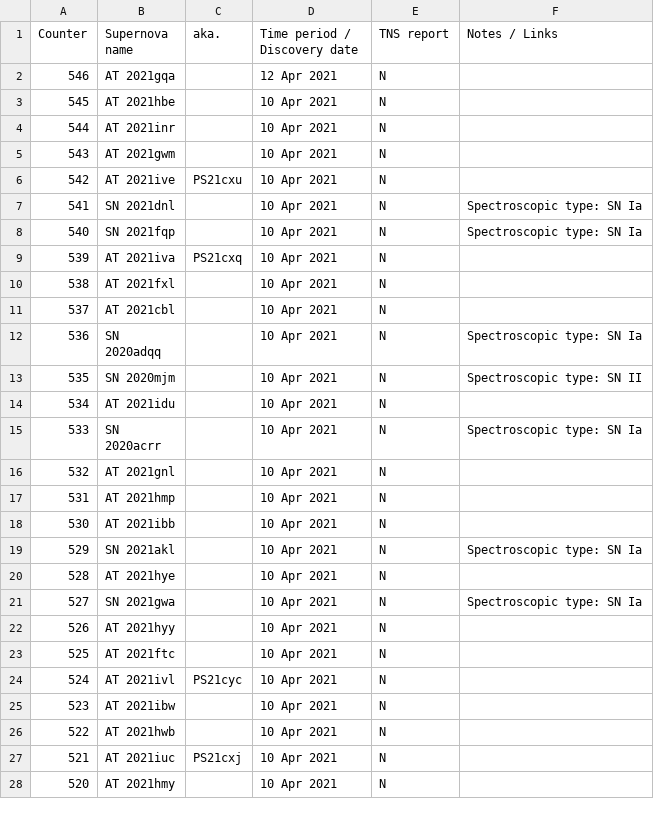
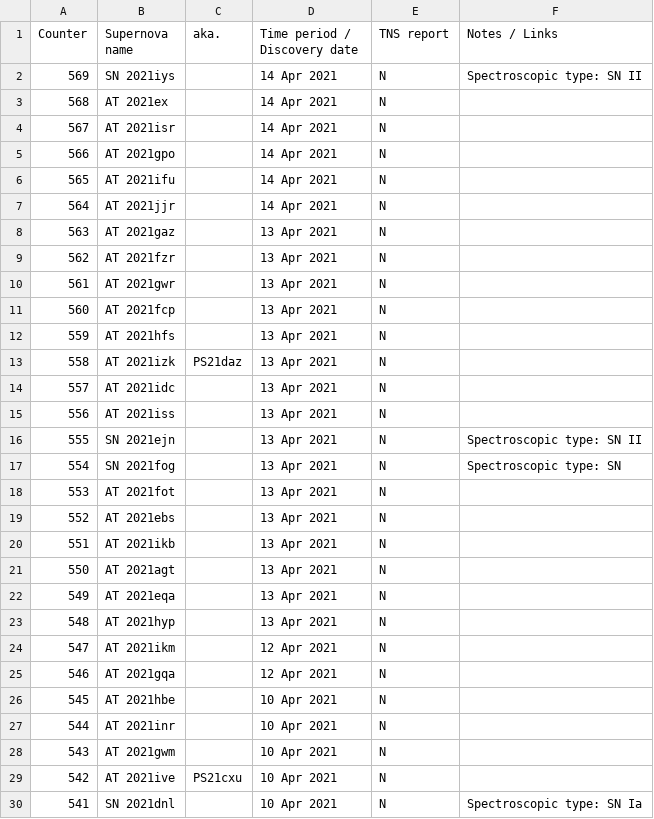
Before and after one commit to mbiesiad/supernovas-biesiada, a CSV file: table/discoveries-mb.csv, drawn as a sheet; only a part is shown; the shorter side is filled out with more unchanged rows; the diff names each change by its address in the sheet, - before the commit and + after, or states it on an @@ line.

Commit message:
Update discoveries-mb.csv
Updates to no.569

```diff
--- a/table/discoveries-mb.csv
+++ b/table/discoveries-mb.csv
+row 2: 569 | SN 2021iys |  | 14 Apr 2021 | N | Spectroscopic type: SN II
+row 3: 568 | AT 2021ex |  | 14 Apr 2021 | N
+row 4: 567 | AT 2021isr |  | 14 Apr 2021 | N
+row 5: 566 | AT 2021gpo |  | 14 Apr 2021 | N
+row 6: 565 | AT 2021ifu |  | 14 Apr 2021 | N
+row 7: 564 | AT 2021jjr |  | 14 Apr 2021 | N
+row 8: 563 | AT 2021gaz |  | 13 Apr 2021 | N
+row 9: 562 | AT 2021fzr |  | 13 Apr 2021 | N
+row 10: 561 | AT 2021gwr |  | 13 Apr 2021 | N
+row 11: 560 | AT 2021fcp |  | 13 Apr 2021 | N
+row 12: 559 | AT 2021hfs |  | 13 Apr 2021 | N
+row 13: 558 | AT 2021izk | PS21daz | 13 Apr 2021 | N
+row 14: 557 | AT 2021idc |  | 13 Apr 2021 | N
+row 15: 556 | AT 2021iss |  | 13 Apr 2021 | N
+row 16: 555 | SN 2021ejn |  | 13 Apr 2021 | N | Spectroscopic type: SN II
+row 17: 554 | SN 2021fog |  | 13 Apr 2021 | N | Spectroscopic type: SN
+row 18: 553 | AT 2021fot |  | 13 Apr 2021 | N
+row 19: 552 | AT 2021ebs |  | 13 Apr 2021 | N
+row 20: 551 | AT 2021ikb |  | 13 Apr 2021 | N
+row 21: 550 | AT 2021agt |  | 13 Apr 2021 | N
+row 22: 549 | AT 2021eqa |  | 13 Apr 2021 | N
+row 23: 548 | AT 2021hyp |  | 13 Apr 2021 | N
+row 24: 547 | AT 2021ikm |  | 12 Apr 2021 | N
```
